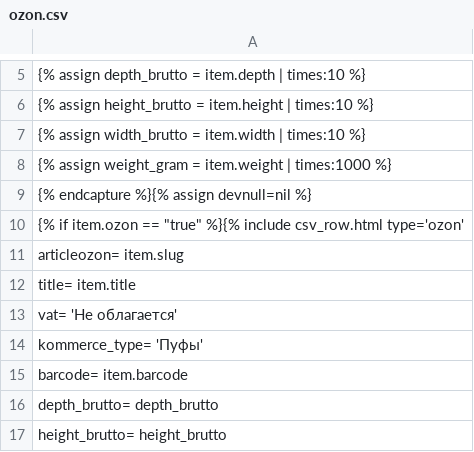
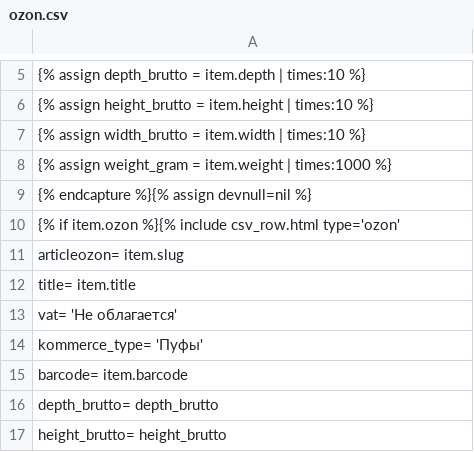
Before and after one commit to Pufeldom/pdgrab, a CSV file: out/ozon.csv, drawn as a sheet; only a part is shown, gaps mark what is left out.

```diff
--- a/out/ozon.csv
+++ b/out/ozon.csv
@@ -9,3 +9,3 @@
 {% endcapture %}{% assign devnull=nil %}
-{% if item.ozon == "true" %}{% include csv_row.html type='ozon'
+{% if item.ozon %}{% include csv_row.html type='ozon'
     articleozon=                    item.slug
```
Also changed, not shown: out/wildberries.csv.
